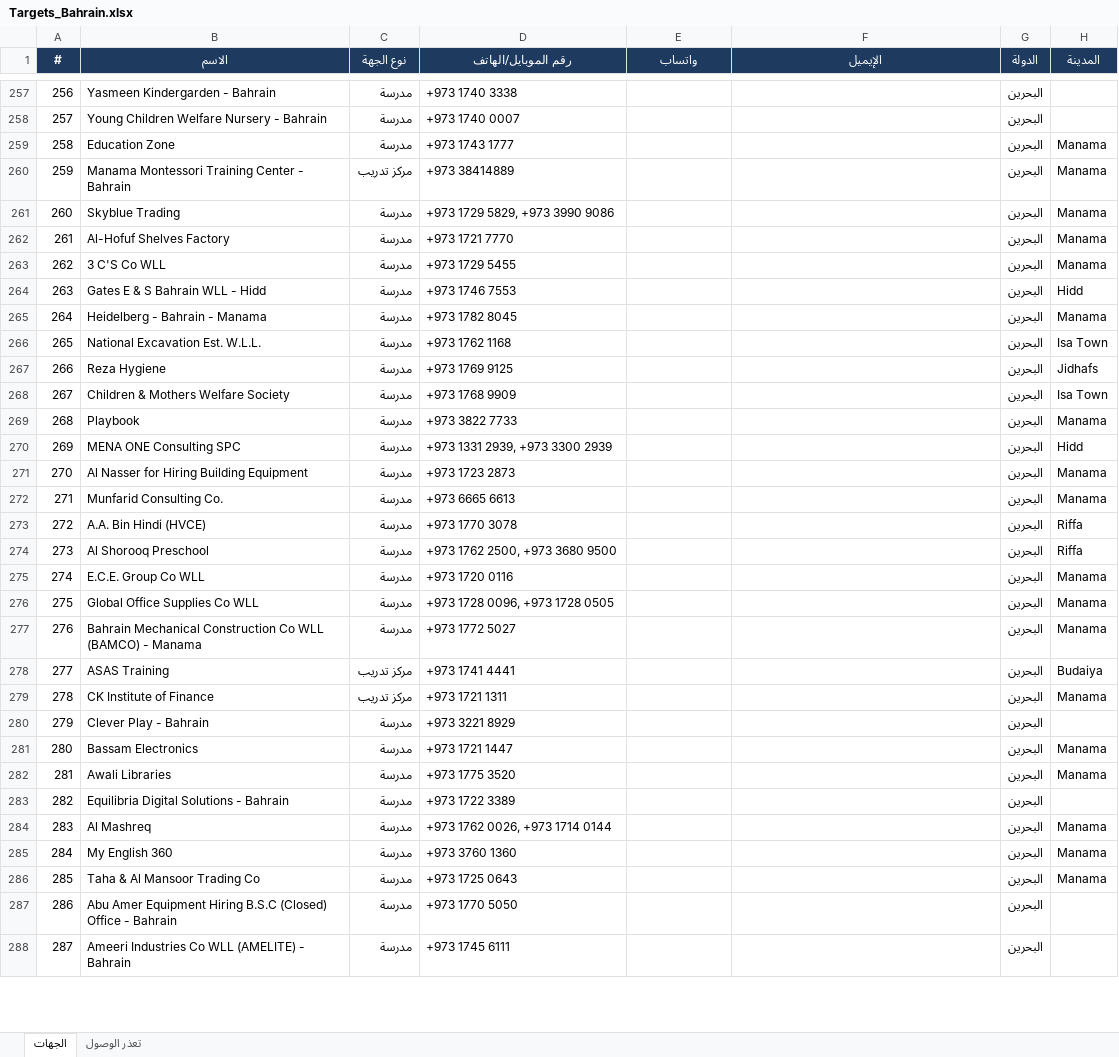
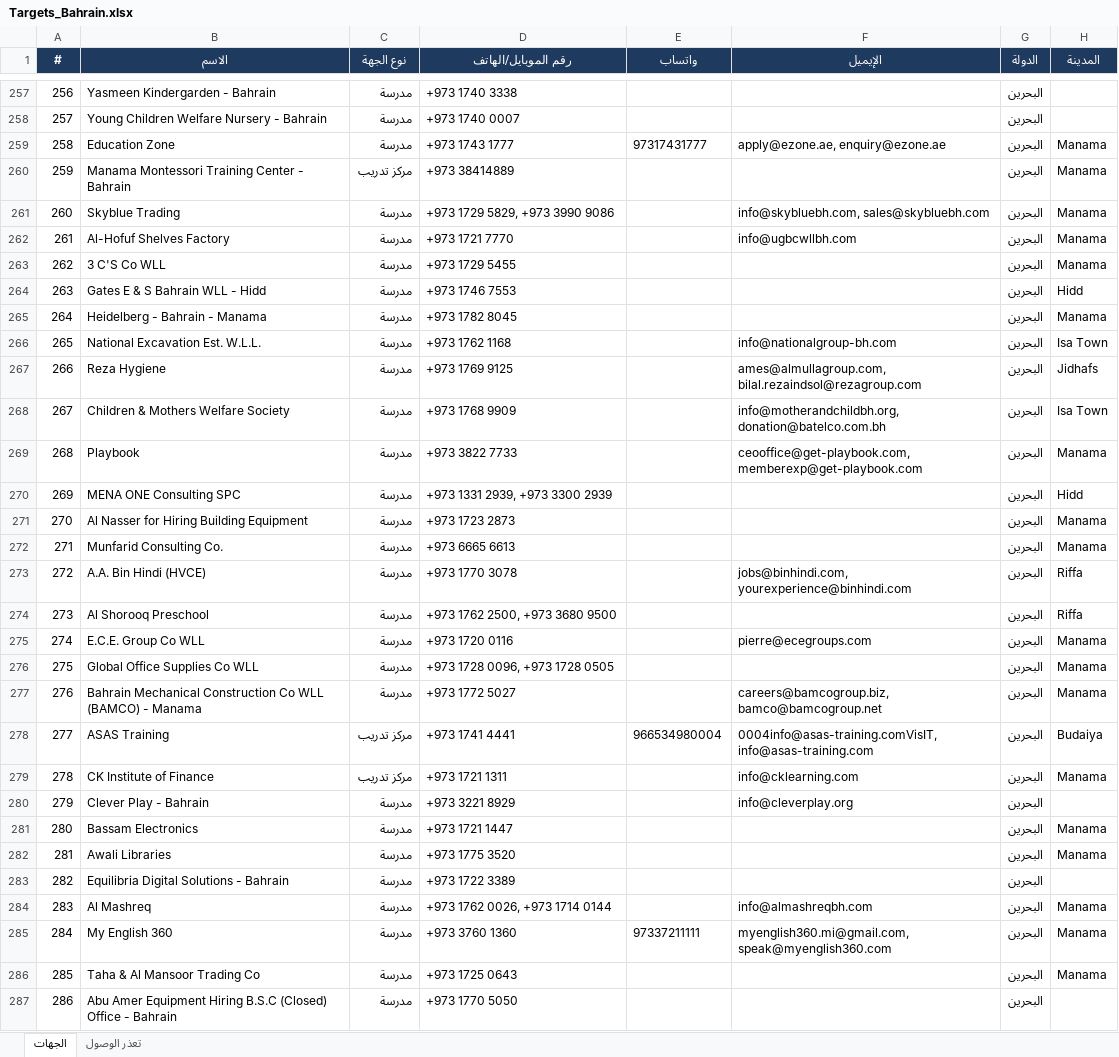
Before and after one commit to apptawfeer-blip/Job-application-11, an Excel workbook: output/targets/Targets_Bahrain.xlsx, sheet الجهات, drawn as a sheet; only a part is shown, gaps mark what is left out; the shorter side is filled out with more unchanged rows; values as stored, in another font and other column widths than the file's, no borders; the diff covers the shown part only; the diff names each change by its address in the sheet, - before the commit and + after, or states it on an @@ line.

```diff
--- a/output/targets/Targets_Bahrain.xlsx (sheet الجهات)
+++ b/output/targets/Targets_Bahrain.xlsx (sheet الجهات)
-E259 (واتساب): (empty)
+E259 (واتساب): 97317431777
-F259 (الإيميل): (empty)
+F259 (الإيميل): apply@ezone.ae, enquiry@ezone.ae
-F261 (الإيميل): (empty)
+F261 (الإيميل): info@skybluebh.com, sales@skybluebh.com
-F262 (الإيميل): (empty)
+F262 (الإيميل): info@ugbcwllbh.com
-F266 (الإيميل): (empty)
+F266 (الإيميل): info@nationalgroup-bh.com
-F267 (الإيميل): (empty)
+F267 (الإيميل): ames@almullagroup.com, bilal.rezaindsol@rezagroup.com
-F268 (الإيميل): (empty)
+F268 (الإيميل): info@motherandchildbh.org, donation@batelco.com.bh
-F269 (الإيميل): (empty)
+F269 (الإيميل): ceooffice@get-playbook.com, memberexp@get-playbook.com
-F273 (الإيميل): (empty)
+F273 (الإيميل): jobs@binhindi.com, yourexperience@binhindi.com
-F275 (الإيميل): (empty)
+F275 (الإيميل): pierre@ecegroups.com
-F277 (الإيميل): (empty)
+F277 (الإيميل): careers@bamcogroup.biz, bamco@bamcogroup.net
-E278 (واتساب): (empty)
+E278 (واتساب): 966534980004
-F278 (الإيميل): (empty)
+F278 (الإيميل): 0004info@asas-training.comVisIT, info@asas-training.com
-F279 (الإيميل): (empty)
+F279 (الإيميل): info@cklearning.com
-F280 (الإيميل): (empty)
+F280 (الإيميل): info@cleverplay.org
-F284 (الإيميل): (empty)
+F284 (الإيميل): info@almashreqbh.com
-E285 (واتساب): (empty)
+E285 (واتساب): 97337211111
-F285 (الإيميل): (empty)
+F285 (الإيميل): myenglish360.mi@gmail.com, speak@myenglish360.com
```
Also changed, not shown: 67 edited cells elsewhere in this sheet.
